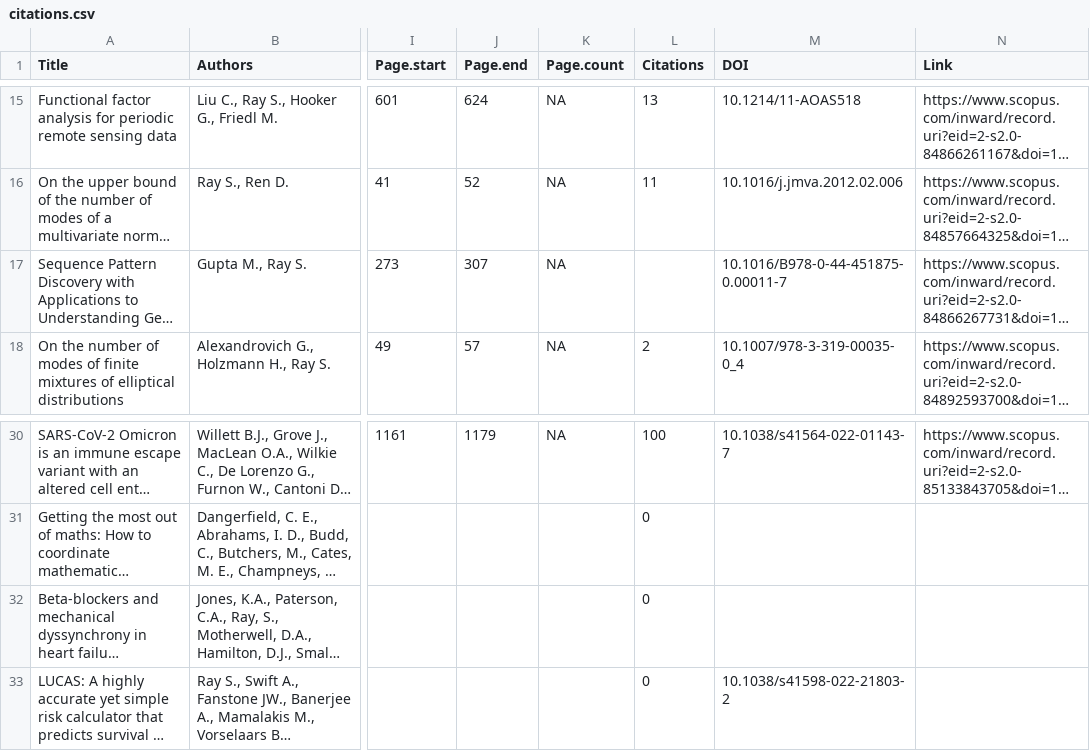
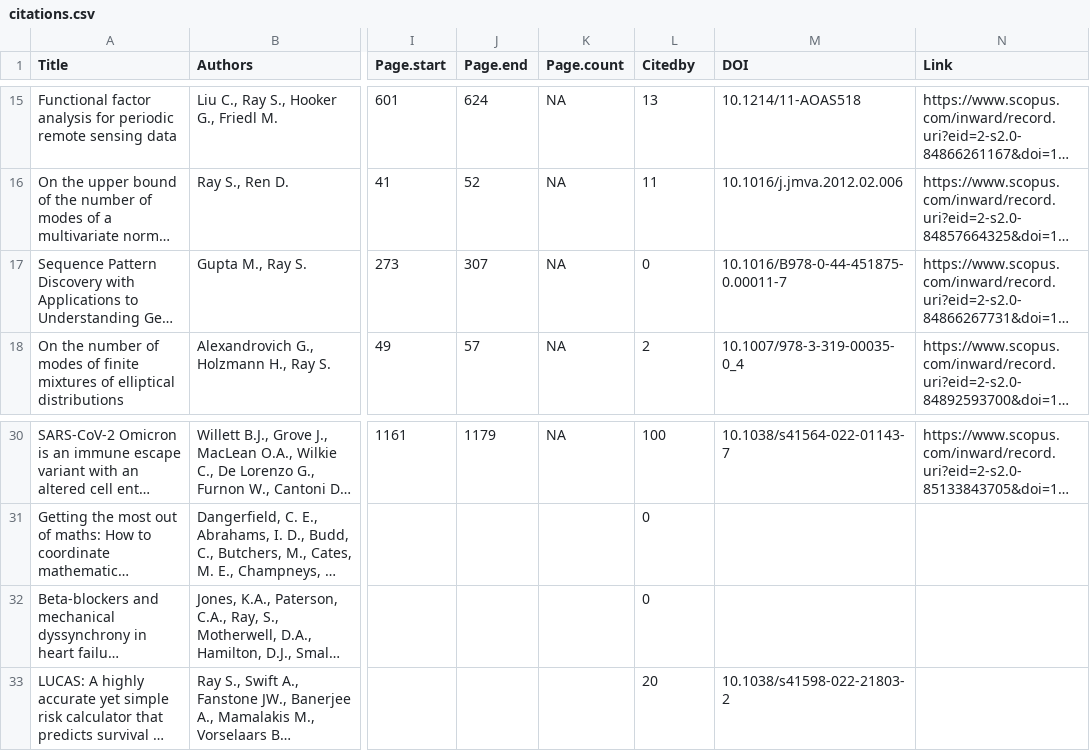
Before and after one commit to surajitstat/surajitstat.github.io, a CSV file: _data/citations.csv, drawn as a sheet; only a part is shown, gaps mark what is left out; long unchanged cells end in …; the diff names each change by its address in the sheet, - before the commit and + after, or states it on an @@ line.

```diff
--- a/_data/citations.csv
+++ b/_data/citations.csv
-L1: Citations
+L1: Citedby
-L17 (Citedby): (empty)
+L17 (Citedby): 0
-L33 (Citedby): 0
+L33 (Citedby): 20
```
Also changed, not shown: 1 other file.
